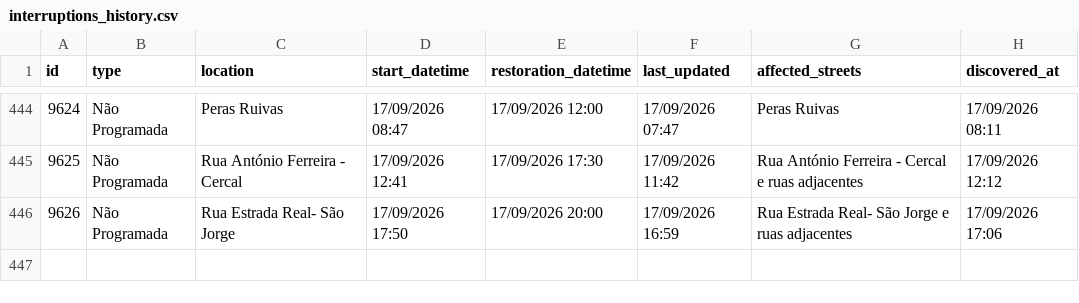
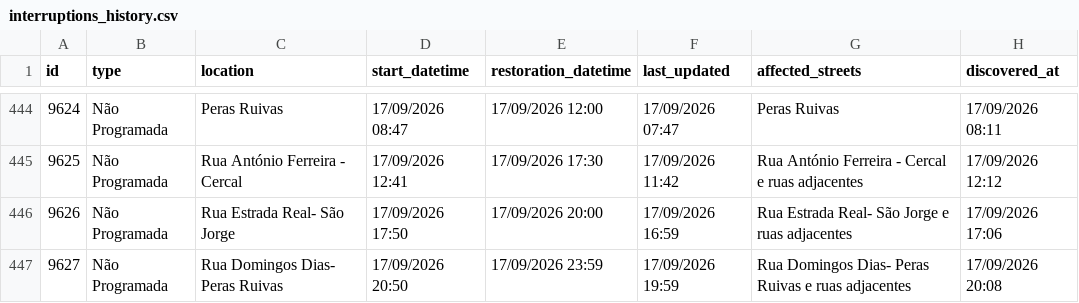
Before and after one commit to gadelhas/ourem.xyz, a CSV file: bewater/interruptions_history.csv, drawn as a sheet; only a part is shown, gaps mark what is left out.

```diff
--- a/bewater/interruptions_history.csv
+++ b/bewater/interruptions_history.csv
@@ -446 +446,2 @@ id,type,location,start_datetime,restoration_datetime,last_updated,affected_stree
 9626,Não Programada,Rua Estrada Real- São Jorge,17/09/2026 17:50,17/09/2026 20:00,17/09/2026 16:59,Rua Estrada Real- São Jorge e ruas adjacentes,17/09/2026 17:06
+9627,Não Programada,Rua Domingos Dias- Peras Ruivas,17/09/2026 20:50,17/09/2026 23:59,17/09/2026 19:59,Rua Domingos Dias- Peras Ruivas e ruas adjacentes,17/09/2026 20:08
```
Also changed, not shown: 1 other file.
